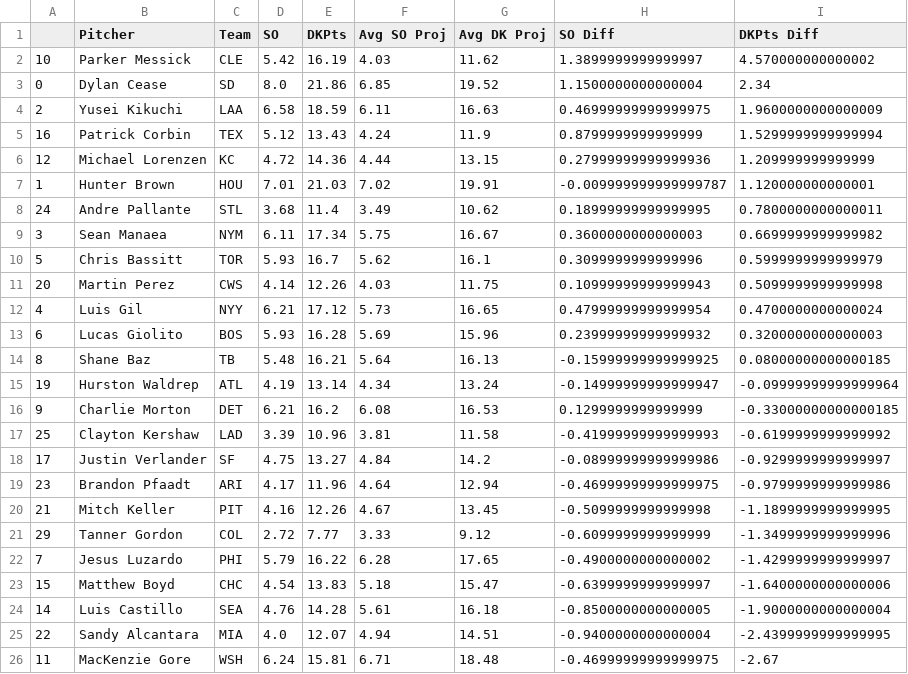
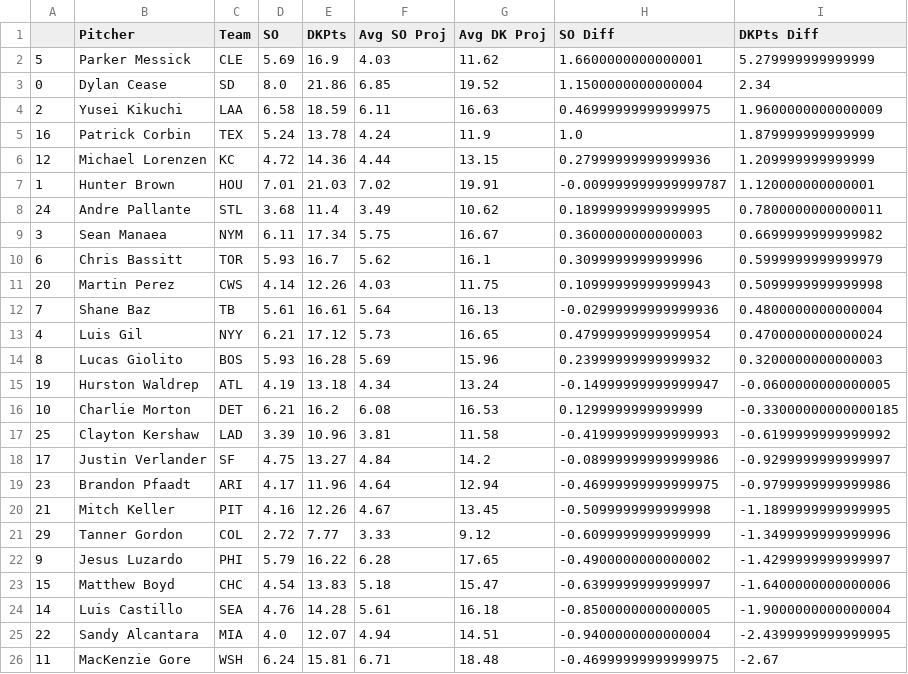
Before and after one commit to JonPGH/slateProj, a CSV file: Data/vsAvg_Pitch.csv, drawn as a sheet; only a part is shown.

```diff
--- a/Data/vsAvg_Pitch.csv
+++ b/Data/vsAvg_Pitch.csv
@@ -1,6 +1,6 @@
 ,Pitcher,Team,SO,DKPts,Avg SO Proj,Avg DK Proj,SO Diff,DKPts Diff
-10,Parker Messick,CLE,5.42,16.19,4.03,11.62,1.3899999999999997,4.570000000000002
+5,Parker Messick,CLE,5.69,16.9,4.03,11.62,1.6600000000000001,5.279999999999999
 0,Dylan Cease,SD,8.0,21.86,6.85,19.52,1.1500000000000004,2.34
 2,Yusei Kikuchi,LAA,6.58,18.59,6.11,16.63,0.46999999999999975,1.9600000000000009
-16,Patrick Corbin,TEX,5.12,13.43,4.24,11.9,0.8799999999999999,1.5299999999999994
+16,Patrick Corbin,TEX,5.24,13.78,4.24,11.9,1.0,1.879999999999999
 12,Michael Lorenzen,KC,4.72,14.36,4.44,13.15,0.27999999999999936,1.209999999999999
@@ -9,9 +9,9 @@
 3,Sean Manaea,NYM,6.11,17.34,5.75,16.67,0.3600000000000003,0.6699999999999982
-5,Chris Bassitt,TOR,5.93,16.7,5.62,16.1,0.3099999999999996,0.5999999999999979
+6,Chris Bassitt,TOR,5.93,16.7,5.62,16.1,0.3099999999999996,0.5999999999999979
 20,Martin Perez,CWS,4.14,12.26,4.03,11.75,0.10999999999999943,0.5099999999999998
+7,Shane Baz,TB,5.61,16.61,5.64,16.13,-0.02999999999999936,0.4800000000000004
 4,Luis Gil,NYY,6.21,17.12,5.73,16.65,0.47999999999999954,0.4700000000000024
-6,Lucas Giolito,BOS,5.93,16.28,5.69,15.96,0.23999999999999932,0.3200000000000003
-8,Shane Baz,TB,5.48,16.21,5.64,16.13,-0.15999999999999925,0.08000000000000185
-19,Hurston Waldrep,ATL,4.19,13.14,4.34,13.24,-0.14999999999999947,-0.09999999999999964
-9,Charlie Morton,DET,6.21,16.2,6.08,16.53,0.1299999999999999,-0.33000000000000185
+8,Lucas Giolito,BOS,5.93,16.28,5.69,15.96,0.23999999999999932,0.3200000000000003
+19,Hurston Waldrep,ATL,4.19,13.18,4.34,13.24,-0.14999999999999947,-0.0600000000000005
+10,Charlie Morton,DET,6.21,16.2,6.08,16.53,0.1299999999999999,-0.33000000000000185
 25,Clayton Kershaw,LAD,3.39,10.96,3.81,11.58,-0.41999999999999993,-0.6199999999999992
@@ -21,3 +21,3 @@
 29,Tanner Gordon,COL,2.72,7.77,3.33,9.12,-0.6099999999999999,-1.3499999999999996
-7,Jesus Luzardo,PHI,5.79,16.22,6.28,17.65,-0.4900000000000002,-1.4299999999999997
+9,Jesus Luzardo,PHI,5.79,16.22,6.28,17.65,-0.4900000000000002,-1.4299999999999997
 15,Matthew Boyd,CHC,4.54,13.83,5.18,15.47,-0.6399999999999997,-1.6400000000000006
```
Also changed, not shown: Data/Tableau_DailyPitcherProj.csv, Data/betValues.csv, 7 other files.
